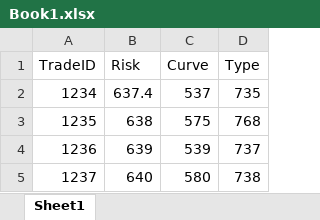
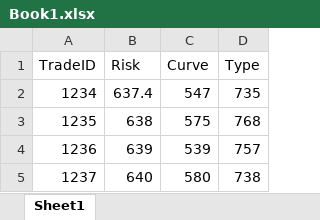
Before and after one commit to SkillHike/Automation_Java, an Excel workbook: src/main/resources/data1/Book1.xlsx, sheet Sheet1, drawn as a sheet; values as stored, in another font and other column widths than the file's, no borders; the diff names each change by its address in the sheet, - before the commit and + after, or states it on an @@ line.

```diff
--- a/src/main/resources/data1/Book1.xlsx (sheet Sheet1)
+++ b/src/main/resources/data1/Book1.xlsx (sheet Sheet1)
-C2 (Curve): 537
+C2 (Curve): 547
-D4 (Type): 737
+D4 (Type): 757
```
Also changed, not shown: 1 other file.
